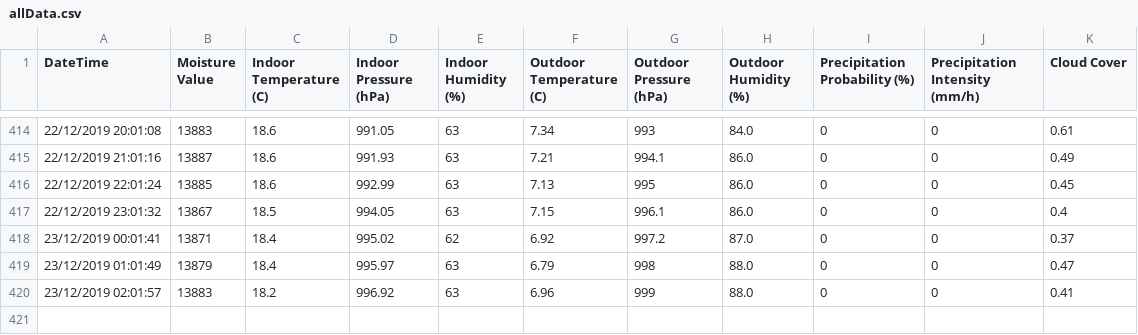
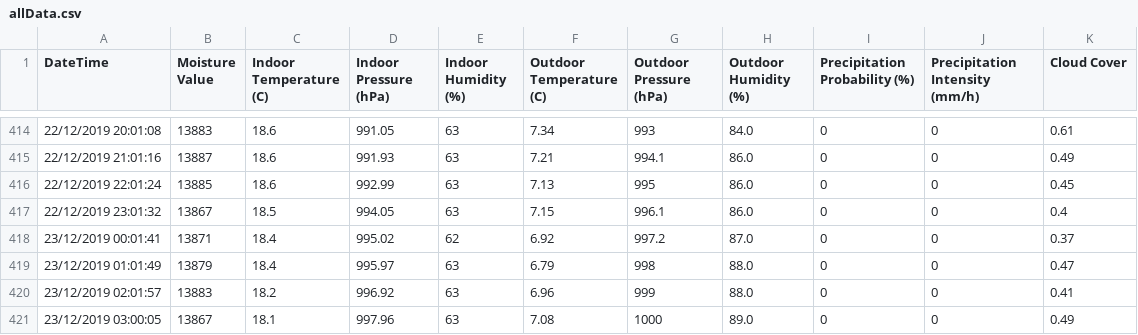
Before and after one commit to NiravGC/soilsensor, a CSV file: data/allData.csv, drawn as a sheet; only a part is shown, gaps mark what is left out.

Commit message:
AUTO: Datapoint added

```diff
--- a/data/allData.csv
+++ b/data/allData.csv
@@ -420 +420,2 @@ DateTime, Moisture Value, Indoor Temperature (C), Indoor Pressure (hPa), Indoor
 23/12/2019 02:01:57,13883,18.2,996.92,63,6.96,999,88.0,0,0,0.41
+23/12/2019 03:00:05,13867,18.1,997.96,63,7.08,1000,89.0,0,0,0.49
```
